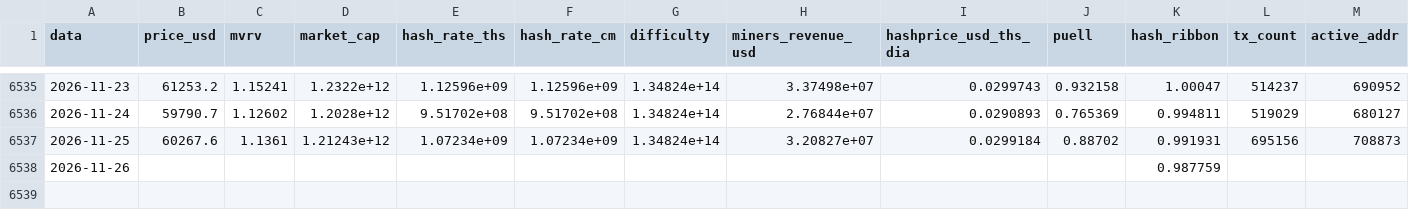
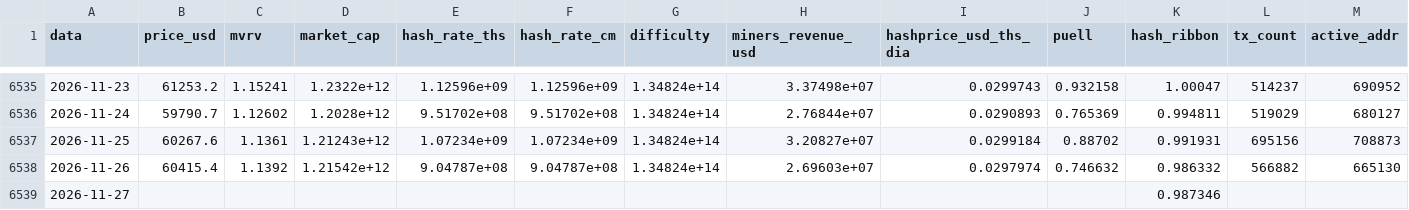
Before and after one commit to JKVitali/pbj-scanner, a CSV file: data/btc/btc_indicadores.csv, drawn as a sheet; only a part is shown, gaps mark what is left out; rows hold the shown columns only; the diff names each change by its address in the sheet, - before the commit and + after, or states it on an @@ line.

```diff
--- a/data/btc/btc_indicadores.csv
+++ b/data/btc/btc_indicadores.csv
-B6538 (price_usd): (empty)
+B6538 (price_usd): 60415.4
-C6538 (mvrv): (empty)
+C6538 (mvrv): 1.1392
-D6538 (market_cap): (empty)
+D6538 (market_cap): 1.21542e+12
-E6538 (hash_rate_ths): (empty)
+E6538 (hash_rate_ths): 9.04787e+08
-F6538 (hash_rate_cm): (empty)
+F6538 (hash_rate_cm): 9.04787e+08
-G6538 (difficulty): (empty)
+G6538 (difficulty): 1.34824e+14
-H6538 (miners_revenue_usd): (empty)
+H6538 (miners_revenue_usd): 2.69603e+07
-I6538 (hashprice_usd_ths_dia): (empty)
+I6538 (hashprice_usd_ths_dia): 0.0297974
-J6538 (puell): (empty)
+J6538 (puell): 0.746632
-K6538 (hash_ribbon): 0.987759
+K6538 (hash_ribbon): 0.986332
-L6538 (tx_count): (empty)
+L6538 (tx_count): 566882
-M6538 (active_addr): (empty)
+M6538 (active_addr): 665130
+row 6539: 2026-11-27 |  |  |  |  |  |  |  |  |  | 0.987346
```
Also changed, not shown: data/cripto/eth_indicadores.csv, data/cripto/link_indicadores.csv, 16 other files.
